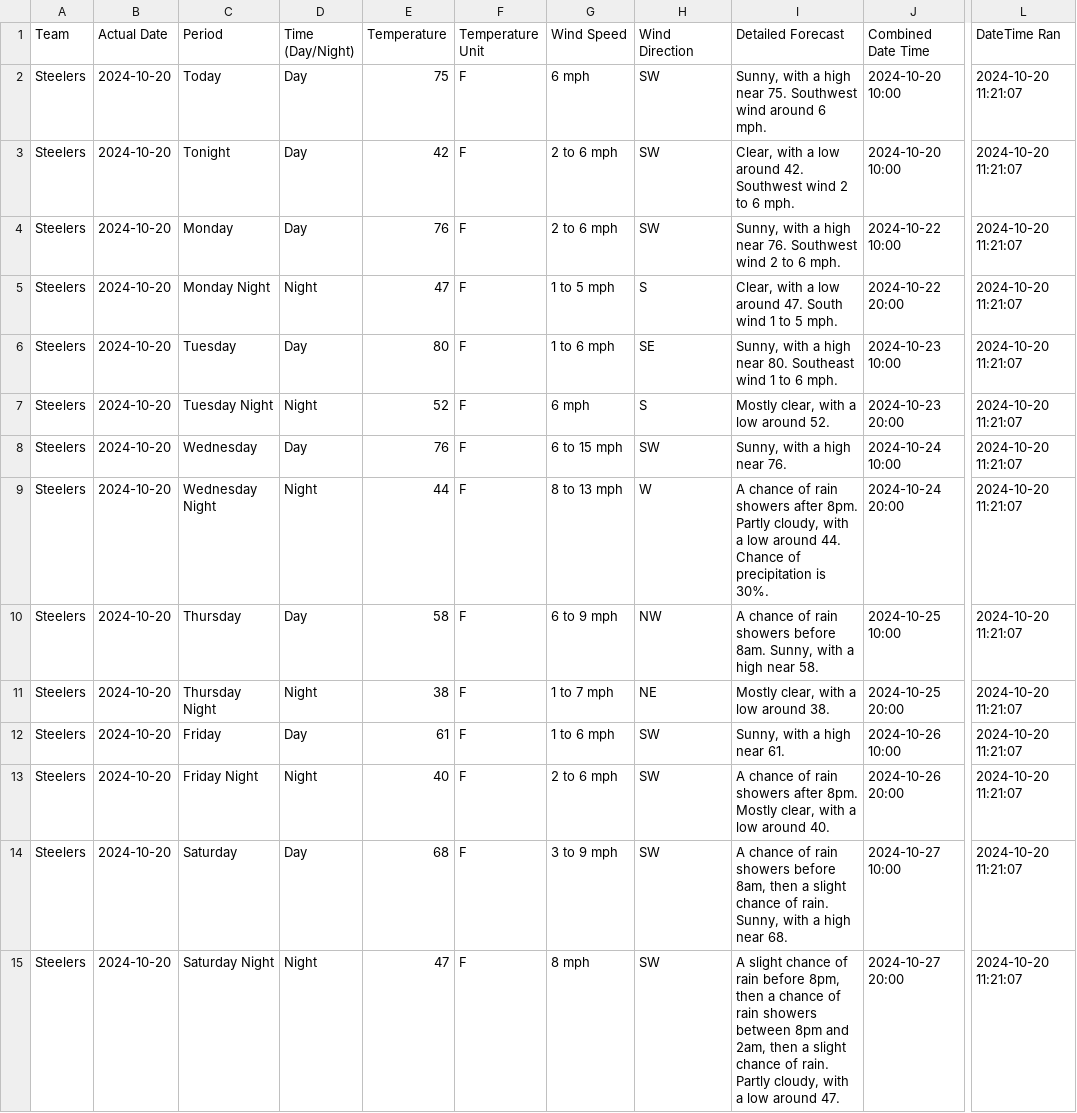
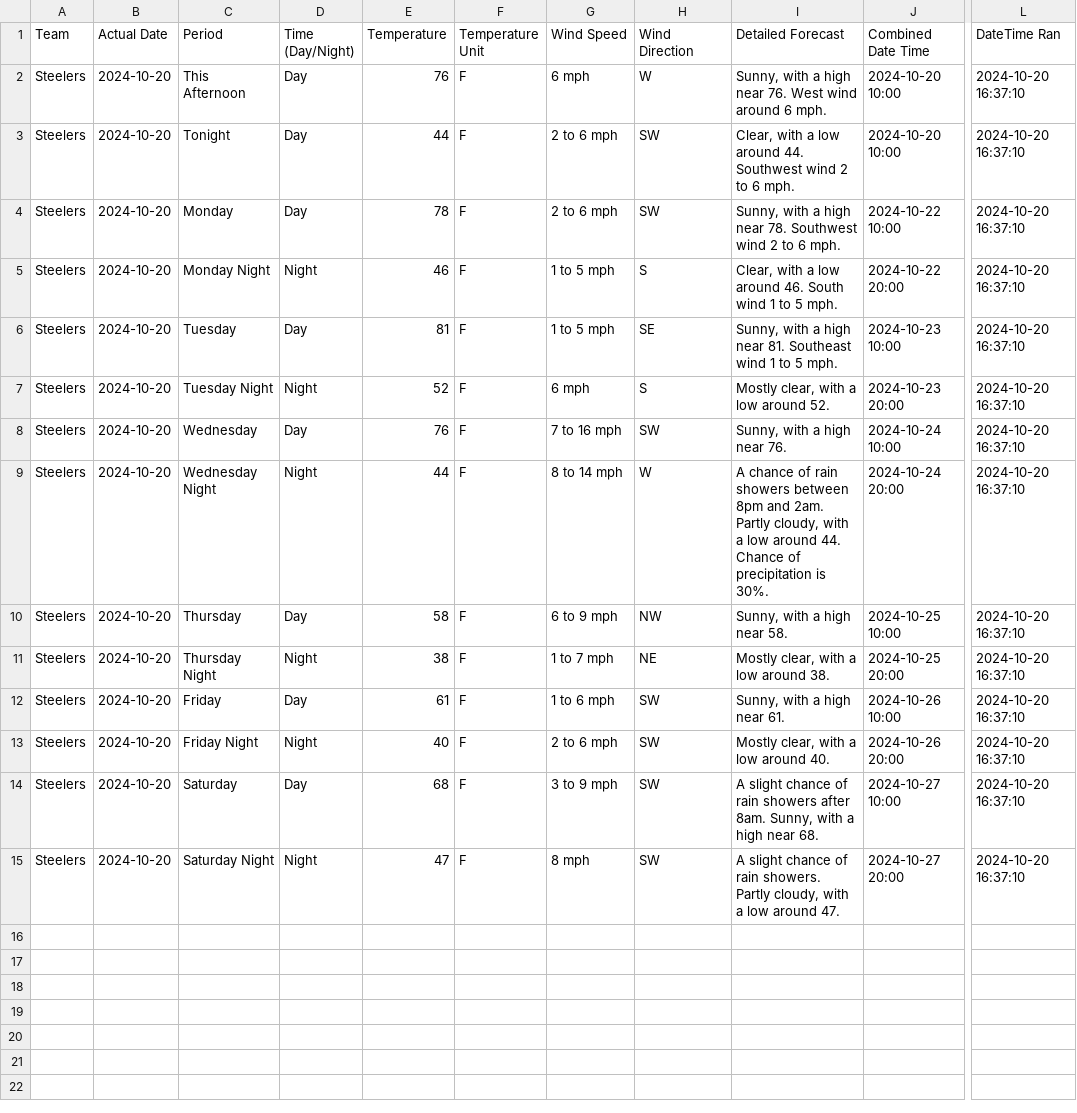
Before and after one commit to liles-eric/nfl-analysis, a CSV file: data/weather/acrisure-stadium-forecast.csv, drawn as a sheet; only a part is shown, gaps mark what is left out; the diff names each change by its address in the sheet, - before the commit and + after, or states it on an @@ line.

```diff
--- a/data/weather/acrisure-stadium-forecast.csv
+++ b/data/weather/acrisure-stadium-forecast.csv
-C2 (Period): Today
+C2 (Period): This Afternoon
-E2 (Temperature): 75
+E2 (Temperature): 76
-H2 (Wind Direction): SW
+H2 (Wind Direction): W
-I2 (Detailed Forecast): …high near 75. Southwest wind around…
+I2 (Detailed Forecast): …high near 76. West wind around…
-L2:L15 (DateTime Ran): 2024-10-20 11:21:07
+L2:L15 (DateTime Ran): 2024-10-20 16:37:10
-E3 (Temperature): 42
+E3 (Temperature): 44
-I3 (Detailed Forecast): …low around 42. Southwest wind…
+I3 (Detailed Forecast): …low around 44. Southwest wind…
-E4 (Temperature): 76
+E4 (Temperature): 78
-I4 (Detailed Forecast): …high near 76. Southwest wind…
+I4 (Detailed Forecast): …high near 78. Southwest wind…
-E5 (Temperature): 47
+E5 (Temperature): 46
-I5 (Detailed Forecast): …low around 47. South wind…
+I5 (Detailed Forecast): …low around 46. South wind…
-E6 (Temperature): 80
+E6 (Temperature): 81
-G6 (Wind Speed): 1 to 6 mph
+G6 (Wind Speed): 1 to 5 mph
-I6 (Detailed Forecast): …high near 80. Southeast wind 1 to 6 mph.
+I6 (Detailed Forecast): …high near 81. Southeast wind 1 to 5 mph.
-G8 (Wind Speed): 6 to 15 mph
+G8 (Wind Speed): 7 to 16 mph
-G9 (Wind Speed): 8 to 13 mph
+G9 (Wind Speed): 8 to 14 mph
-I9 (Detailed Forecast): …rain showers after 8pm. Partly cloudy,…
+I9 (Detailed Forecast): …rain showers between 8pm and 2am. Partly cloudy,…
-I10 (Detailed Forecast): A chance of rain showers before 8am. Sunny, with…
+I10 (Detailed Forecast): Sunny, with…
-I13 (Detailed Forecast): A chance of rain showers after 8pm. Mostly clear,…
+I13 (Detailed Forecast): Mostly clear,…
-I14 (Detailed Forecast): A chance of rain showers before 8am, then a slight chance of rain. Sunny, with…
+I14 (Detailed Forecast): A slight chance of rain showers after 8am. Sunny, with…
-I15 (Detailed Forecast): …of rain before 8pm, then a chance of rain showers between 8pm and 2am, then a slight chance of rain. Partly cloudy,…
+I15 (Detailed Forecast): …of rain showers. Partly cloudy,…
```
Also changed, not shown: data/nfl-stats/nfl-team-stats-def-2024.csv, data/nfl-stats/nfl-team-stats-off-2024.csv, 37 other files.
